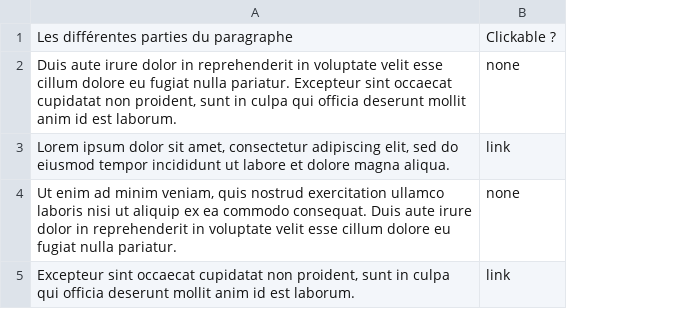
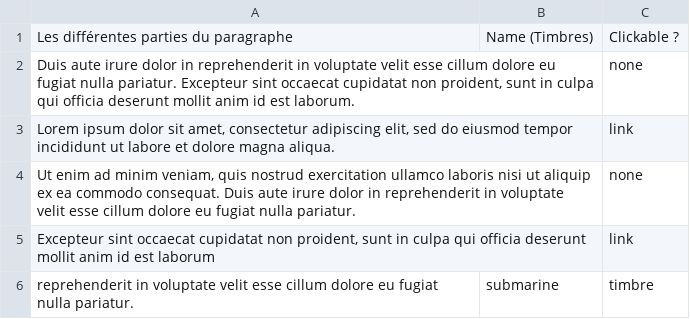
Before and after one commit to NilsVandamme/DEAR_REBORN, a CSV file: Assets/ImportFiles/CSV/ParagraphesOrdi/ParagrapheOrdi.csv, drawn as a sheet; the diff names each change by its address in the sheet, - before the commit and + after, or states it on an @@ line.

Commit message:
Fin timbres

```diff
--- a/Assets/ImportFiles/CSV/ParagraphesOrdi/ParagrapheOrdi.csv
+++ b/Assets/ImportFiles/CSV/ParagraphesOrdi/ParagrapheOrdi.csv
+column B, row 1: Name (Timbres)
-A5: …id est laborum.
+A5: …id est laborum
+row 6: reprehenderit in voluptate velit esse cillum dolore eu fugiat nulla pariatur. | submarine | timbre
```
Also changed, not shown: 44 other files.
